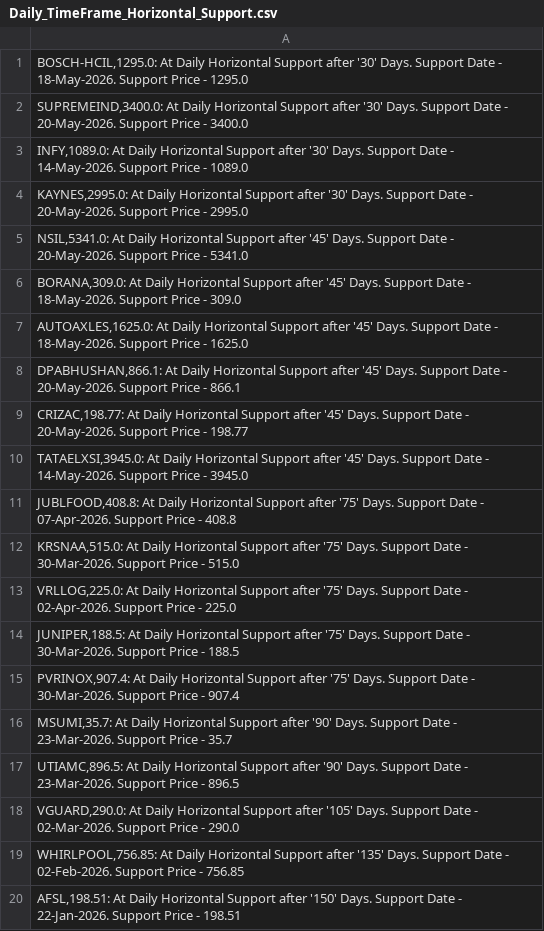
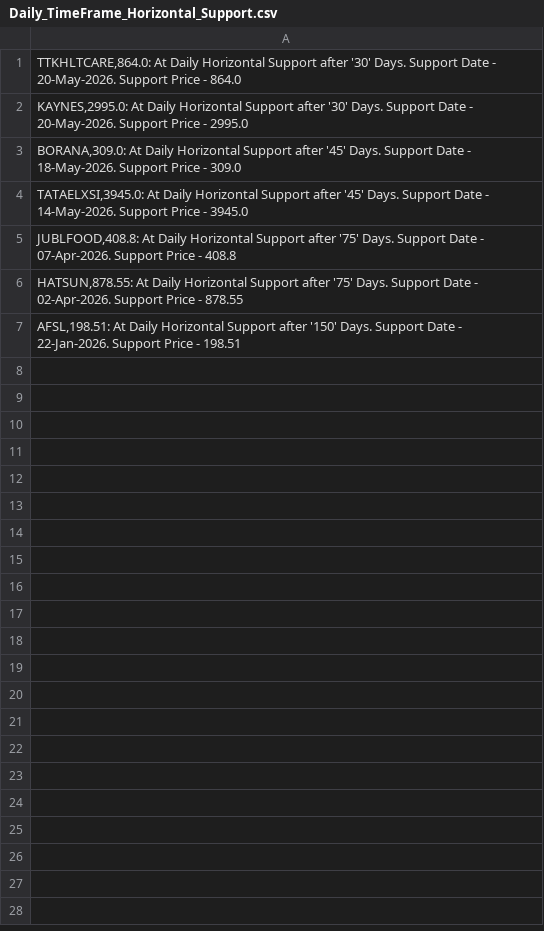
Before and after one commit to vibats/Daily_Notification_Data, a CSV file: Email_Notification_Data/Daily_TimeFrame_Horizontal_Support.csv, drawn as a sheet.

```diff
--- a/Email_Notification_Data/Daily_TimeFrame_Horizontal_Support.csv
+++ b/Email_Notification_Data/Daily_TimeFrame_Horizontal_Support.csv
@@ -1,20 +1,7 @@
-"BOSCH-HCIL,1295.0: At Daily Horizontal Support after '30' Days. Support Date - 18-May-2026. Support Price - 1295.0"
-"SUPREMEIND,3400.0: At Daily Horizontal Support after '30' Days. Support Date - 20-May-2026. Support Price - 3400.0"
-"INFY,1089.0: At Daily Horizontal Support after '30' Days. Support Date - 14-May-2026. Support Price - 1089.0"
+"TTKHLTCARE,864.0: At Daily Horizontal Support after '30' Days. Support Date - 20-May-2026. Support Price - 864.0"
 "KAYNES,2995.0: At Daily Horizontal Support after '30' Days. Support Date - 20-May-2026. Support Price - 2995.0"
-"NSIL,5341.0: At Daily Horizontal Support after '45' Days. Support Date - 20-May-2026. Support Price - 5341.0"
 "BORANA,309.0: At Daily Horizontal Support after '45' Days. Support Date - 18-May-2026. Support Price - 309.0"
-"AUTOAXLES,1625.0: At Daily Horizontal Support after '45' Days. Support Date - 18-May-2026. Support Price - 1625.0"
-"DPABHUSHAN,866.1: At Daily Horizontal Support after '45' Days. Support Date - 20-May-2026. Support Price - 866.1"
-"CRIZAC,198.77: At Daily Horizontal Support after '45' Days. Support Date - 20-May-2026. Support Price - 198.77"
 "TATAELXSI,3945.0: At Daily Horizontal Support after '45' Days. Support Date - 14-May-2026. Support Price - 3945.0"
 "JUBLFOOD,408.8: At Daily Horizontal Support after '75' Days. Support Date - 07-Apr-2026. Support Price - 408.8"
-"KRSNAA,515.0: At Daily Horizontal Support after '75' Days. Support Date - 30-Mar-2026. Support Price - 515.0"
-"VRLLOG,225.0: At Daily Horizontal Support after '75' Days. Support Date - 02-Apr-2026. Support Price - 225.0"
-"JUNIPER,188.5: At Daily Horizontal Support after '75' Days. Support Date - 30-Mar-2026. Support Price - 188.5"
-"PVRINOX,907.4: At Daily Horizontal Support after '75' Days. Support Date - 30-Mar-2026. Support Price - 907.4"
-"MSUMI,35.7: At Daily Horizontal Support after '90' Days. Support Date - 23-Mar-2026. Support Price - 35.7"
-"UTIAMC,896.5: At Daily Horizontal Support after '90' Days. Support Date - 23-Mar-2026. Support Price - 896.5"
-"VGUARD,290.0: At Daily Horizontal Support after '105' Days. Support Date - 02-Mar-2026. Support Price - 290.0"
-"WHIRLPOOL,756.85: At Daily Horizontal Support after '135' Days. Support Date - 02-Feb-2026. Support Price - 756.85"
+"HATSUN,878.55: At Daily Horizontal Support after '75' Days. Support Date - 02-Apr-2026. Support Price - 878.55"
 "AFSL,198.51: At Daily Horizontal Support after '150' Days. Support Date - 22-Jan-2026. Support Price - 198.51"
```
Also changed, not shown: Email_Notification_Data/Daily_TimeFrame_Horizontal_Support_30_Days.csv, Email_Notification_Data/Daily_Timeframe_Breakout_Retest_Personal.csv.
